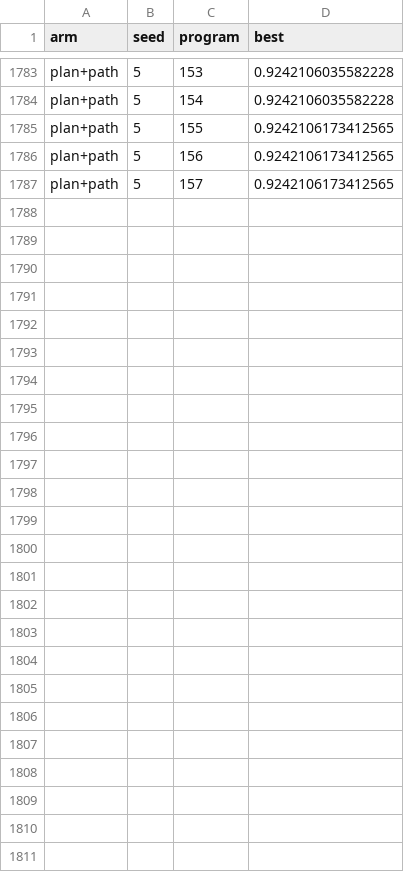
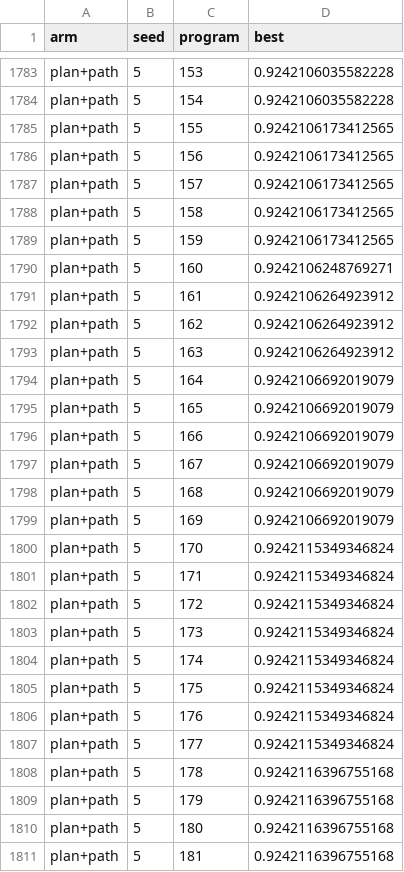
Before and after one commit to cybercryptixcoder/helix_evolve, a CSV file: results/lean/e7c_memory_ac2/curves.csv, drawn as a sheet; only a part is shown, gaps mark what is left out; the diff names each change by its address in the sheet, - before the commit and + after, or states it on an @@ line.

Commit message:
lean e7c_memory_ac2: finished

```diff
--- a/results/lean/e7c_memory_ac2/curves.csv
+++ b/results/lean/e7c_memory_ac2/curves.csv
+row 1788: plan+path | 5 | 158 | 0.9242106173412565
+row 1789: plan+path | 5 | 159 | 0.9242106173412565
+row 1790: plan+path | 5 | 160 | 0.9242106248769271
+row 1791: plan+path | 5 | 161 | 0.9242106264923912
+row 1792: plan+path | 5 | 162 | 0.9242106264923912
+row 1793: plan+path | 5 | 163 | 0.9242106264923912
+row 1794: plan+path | 5 | 164 | 0.9242106692019079
+row 1795: plan+path | 5 | 165 | 0.9242106692019079
+row 1796: plan+path | 5 | 166 | 0.9242106692019079
+row 1797: plan+path | 5 | 167 | 0.9242106692019079
+row 1798: plan+path | 5 | 168 | 0.9242106692019079
+row 1799: plan+path | 5 | 169 | 0.9242106692019079
+row 1800: plan+path | 5 | 170 | 0.9242115349346824
+row 1801: plan+path | 5 | 171 | 0.9242115349346824
+row 1802: plan+path | 5 | 172 | 0.9242115349346824
+row 1803: plan+path | 5 | 173 | 0.9242115349346824
+row 1804: plan+path | 5 | 174 | 0.9242115349346824
+row 1805: plan+path | 5 | 175 | 0.9242115349346824
+row 1806: plan+path | 5 | 176 | 0.9242115349346824
+row 1807: plan+path | 5 | 177 | 0.9242115349346824
+row 1808: plan+path | 5 | 178 | 0.9242116396755168
+row 1809: plan+path | 5 | 179 | 0.9242116396755168
+row 1810: plan+path | 5 | 180 | 0.9242116396755168
+row 1811: plan+path | 5 | 181 | 0.9242116396755168
```
Also changed, not shown: 24 other files.
